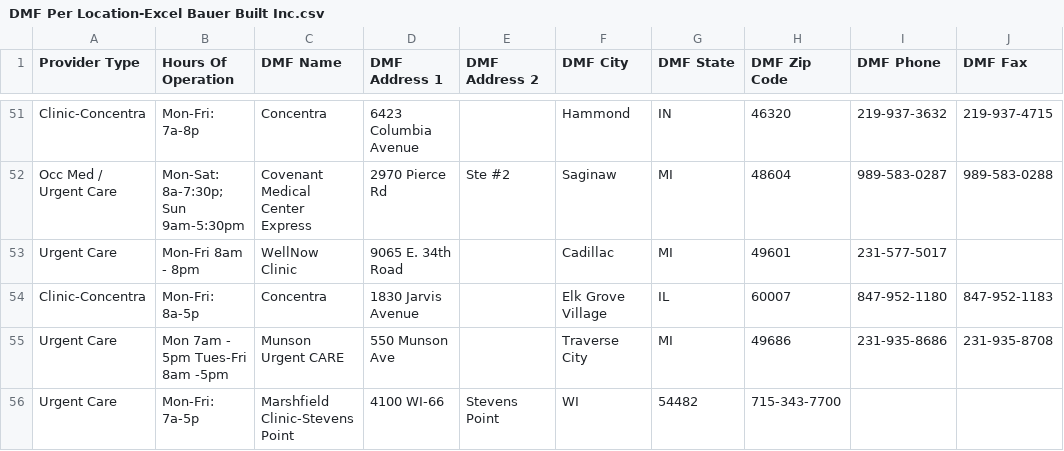
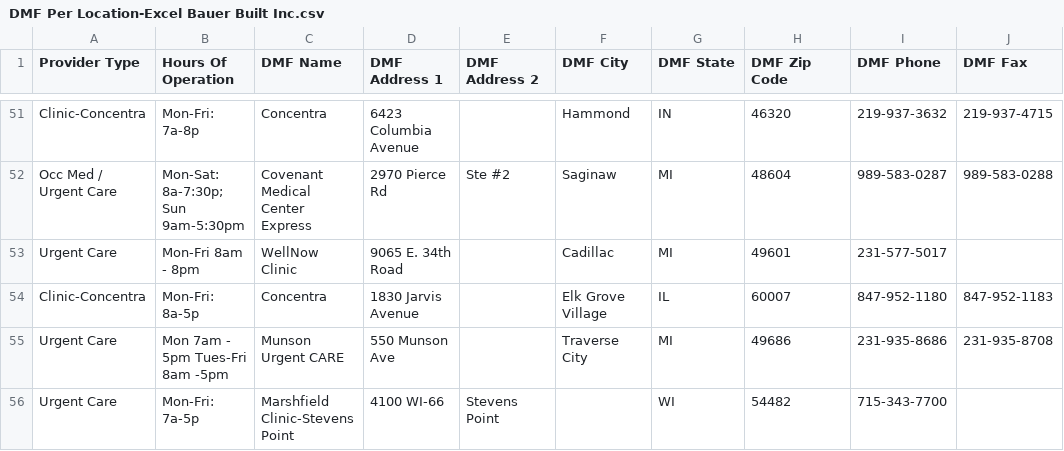
Before and after one commit to nvosters/Bauer-Built_Interactive_Locations_Map, a CSV file: DMF Per Location-Excel Bauer Built Inc.csv, drawn as a sheet; only a part is shown, gaps mark what is left out.

Commit message:
Update DMF Per Location data in CSV format

```diff
--- a/DMF Per Location-Excel Bauer Built Inc.csv
+++ b/DMF Per Location-Excel Bauer Built Inc.csv
@@ -55,2 +55,2 @@ Clinic-Concentra,Mon-Fri: 8a-5p,Concentra,1830 Jarvis Avenue,,Elk Grove Village,
 Urgent Care,Mon 7am - 5pm Tues-Fri 8am -5pm ,Munson Urgent CARE,550 Munson Ave,,Traverse City,MI,49686,231-935-8686,231-935-8708
-Urgent Care,Mon-Fri: 7a-5p,Marshfield Clinic-Stevens Point,4100 WI-66,Stevens Point,WI,54482,715-343-7700,
+Urgent Care,Mon-Fri: 7a-5p,Marshfield Clinic-Stevens Point,4100 WI-66,Stevens Point,,WI,54482,715-343-7700,
```
